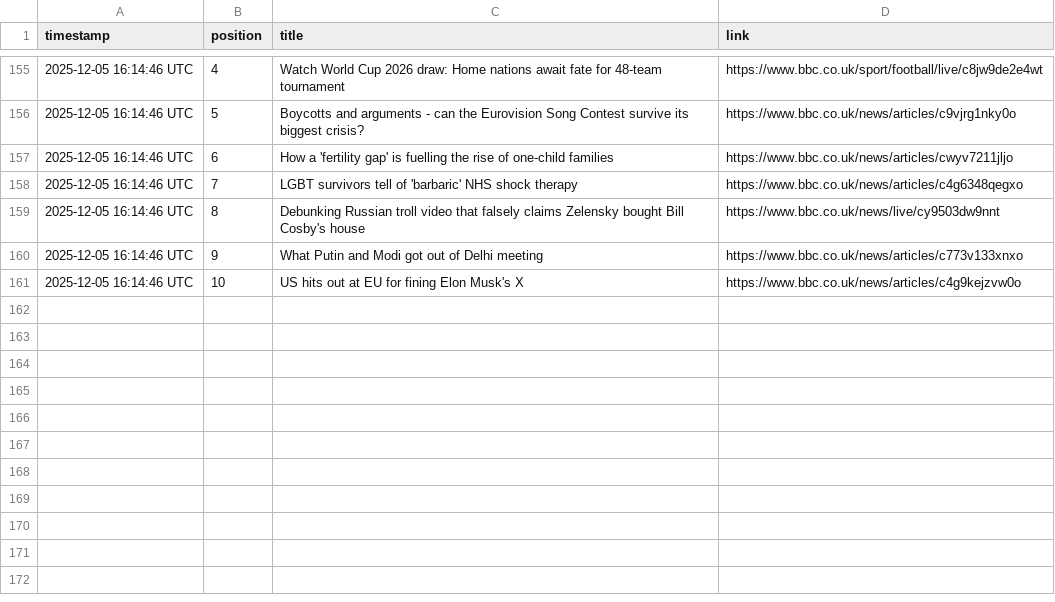
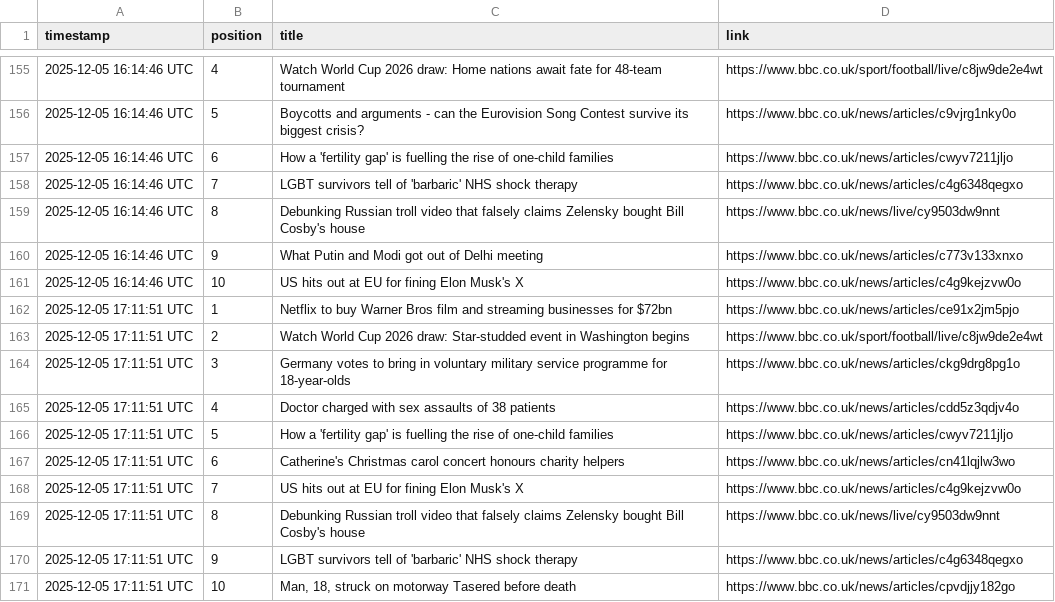
Before and after one commit to alastairherd/bbc_news_logger, a CSV file: data/bbc_front_page_promos_2025-12-05.csv, drawn as a sheet; only a part is shown, gaps mark what is left out; the diff names each change by its address in the sheet, - before the commit and + after, or states it on an @@ line.

```diff
--- a/data/bbc_front_page_promos_2025-12-05.csv
+++ b/data/bbc_front_page_promos_2025-12-05.csv
+row 162: 2025-12-05 17:11:51 UTC | 1 | Netflix to buy Warner Bros film and streaming businesses for $72bn | https://www.bbc.co.uk/news/articles/ce91x2jm5pjo
+row 163: 2025-12-05 17:11:51 UTC | 2 | Watch World Cup 2026 draw: Star-studded event in Washington begins | https://www.bbc.co.uk/sport/football/live/c8jw9de2e4wt
+row 164: 2025-12-05 17:11:51 UTC | 3 | Germany votes to bring in voluntary military service programme for 18-year-olds | https://www.bbc.co.uk/news/articles/ckg9drg8pg1o
+row 165: 2025-12-05 17:11:51 UTC | 4 | Doctor charged with sex assaults of 38 patients | https://www.bbc.co.uk/news/articles/cdd5z3qdjv4o
+row 166: 2025-12-05 17:11:51 UTC | 5 | How a 'fertility gap' is fuelling the rise of one-child families | https://www.bbc.co.uk/news/articles/cwyv7211jljo
+row 167: 2025-12-05 17:11:51 UTC | 6 | Catherine's Christmas carol concert honours charity helpers | https://www.bbc.co.uk/news/articles/cn41lqjlw3wo
+row 168: 2025-12-05 17:11:51 UTC | 7 | US hits out at EU for fining Elon Musk's X | https://www.bbc.co.uk/news/articles/c4g9kejzvw0o
+row 169: 2025-12-05 17:11:51 UTC | 8 | Debunking Russian troll video that falsely claims Zelensky bought Bill Cosby's house | https://www.bbc.co.uk/news/live/cy9503dw9nnt
+row 170: 2025-12-05 17:11:51 UTC | 9 | LGBT survivors tell of 'barbaric' NHS shock therapy | https://www.bbc.co.uk/news/articles/c4g6348qegxo
+row 171: 2025-12-05 17:11:51 UTC | 10 | Man, 18, struck on motorway Tasered before death | https://www.bbc.co.uk/news/articles/cpvdjjy182go
```
Also changed, not shown: data/bbc_most_read_2025-12-05.csv.
